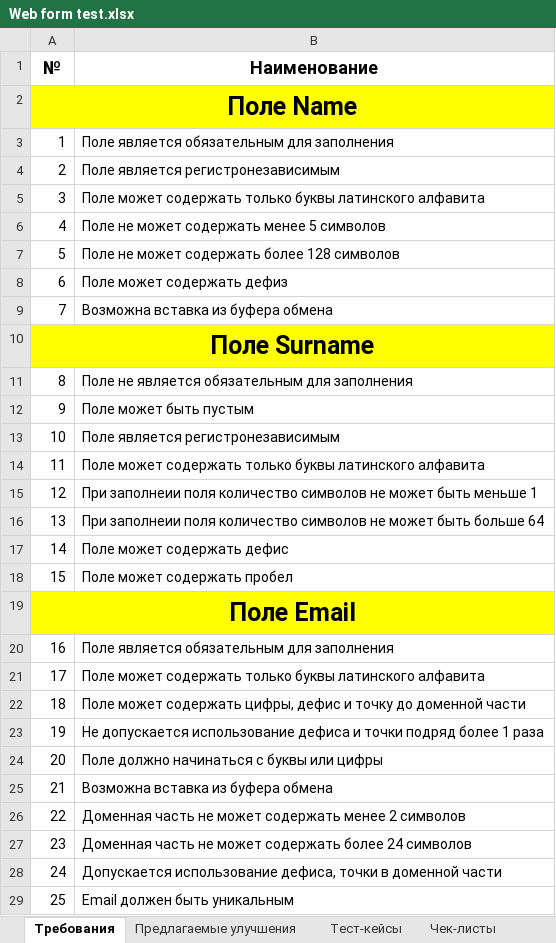
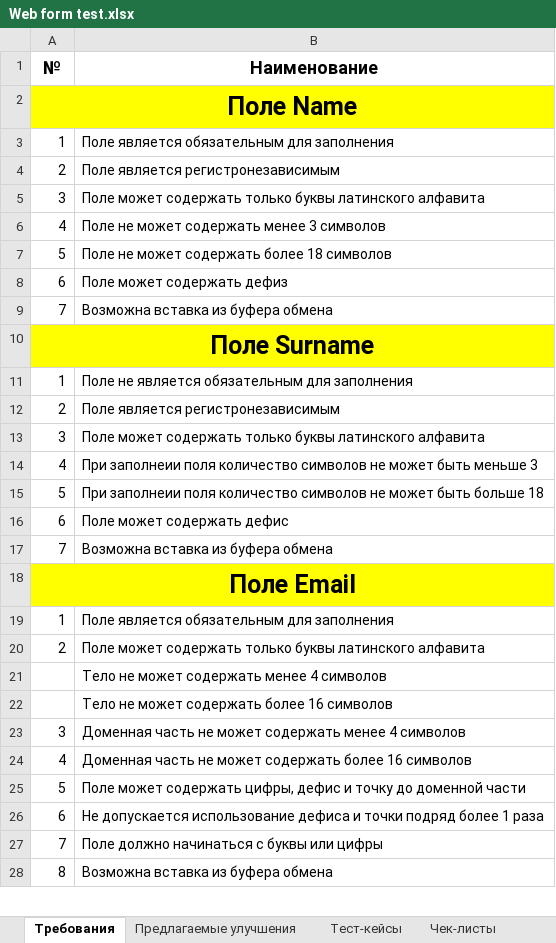
Before and after one commit to VladislavVoronin/Ksendzov_group_27, an Excel workbook: Web form testing/Web form test.xlsx, sheet Требования, drawn as a sheet; only a part is shown; values as stored, in another font and other column widths than the file's, no borders; removed rows and columns are numbered as before the commit, all else as after; the diff covers the shown part only; the diff names each change by its address in the sheet, - before the commit and + after, or states it on an @@ line.

```diff
--- a/Web form testing/Web form test.xlsx (sheet Требования)
+++ b/Web form testing/Web form test.xlsx (sheet Требования)
-B6 (Наименование): Поле не может содержать менее 5 символов
+B6 (Наименование): Поле не может содержать менее 3 символов
-B7 (Наименование): Поле не может содержать более 128 символов
+B7 (Наименование): Поле не может содержать более 18 символов
-A11 (№): 8
+A11 (№): 1
-row 12: 9 | Поле может быть пустым
-A12 (№): 10
+A12 (№): 2
-A13 (№): 11
+A13 (№): 3
-row 15: 12 | При заполнеии поля количество символов не может быть меньше 1
-row 16: 13 | При заполнеии поля количество символов не может быть больше 64
-row 17: 14 | Поле может содержать дефис
-row 18: 15 | Поле может содержать пробел
+row 14: 4 | При заполнеии поля количество символов не может быть меньше 3
+row 15: 5 | При заполнеии поля количество символов не может быть больше 18
+row 16: 6 | Поле может содержать дефис
+row 17: 7 | Возможна вставка из буфера обмена
-A19 (№): 16
+A19 (№): 1
-A20 (№): 17
+A20 (№): 2
-row 22: 18 | Поле может содержать цифры, дефис и точку до доменной части
-row 23: 19 | Не допускается использование дефиса и точки подряд более 1 раза
-row 24: 20 | Поле должно начинаться с буквы или цифры
-row 25: 21 | Возможна вставка из буфера обмена
-row 26: 22 | Доменная часть не может содержать менее 2 символов
-row 27: 23 | Доменная часть не может содержать более 24 символов
-row 28: 24 | Допускается использование дефиса, точки в доменной части
-row 29: 25 | Email должен быть уникальным
+row 21:  | Тело не может содержать менее 4 символов
+row 22:  | Тело не может содержать более 16 символов
+row 23: 3 | Доменная часть не может содержать менее 4 символов
+row 24: 4 | Доменная часть не может содержать более 16 символов
+row 25: 5 | Поле может содержать цифры, дефис и точку до доменной части
+row 26: 6 | Не допускается использование дефиса и точки подряд более 1 раза
+row 27: 7 | Поле должно начинаться с буквы или цифры
+row 28: 8 | Возможна вставка из буфера обмена
```
Also changed, not shown: 2 added rows and 7 edited cells elsewhere in this sheet, sheet Тест-кейсы, sheet Предлагаемые улучшения.
